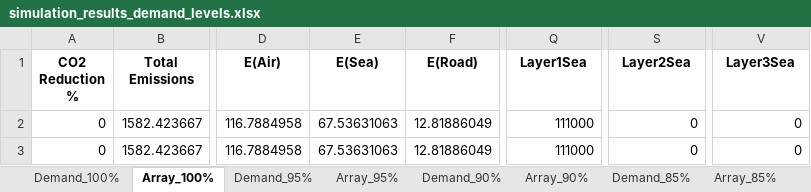
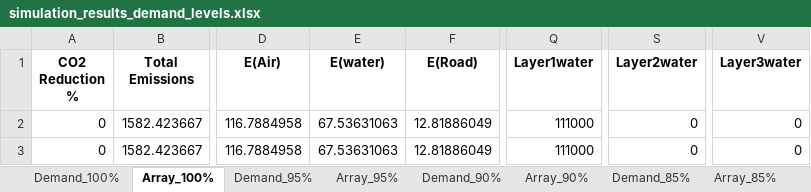
Before and after one commit to TNE-CASE/TGE_CASE-web-page, an Excel workbook: optimize/simulation_results_demand_levels.xlsx, sheet Array_100%, drawn as a sheet; only a part is shown, gaps mark what is left out; values as stored, in another font and other column widths than the file's, no borders; the diff names each change by its address in the sheet, - before the commit and + after, or states it on an @@ line.

```diff
--- a/optimize/simulation_results_demand_levels.xlsx (sheet Array_100%)
+++ b/optimize/simulation_results_demand_levels.xlsx (sheet Array_100%)
-E1: E(Sea)
+E1: E(water)
-Q1: Layer1Sea
+Q1: Layer1water
-S1: Layer2Sea
+S1: Layer2water
-V1: Layer3Sea
+V1: Layer3water
```
Also changed, not shown: sheet Demand_100%, sheet Demand_95%, sheet Demand_90%, sheet Demand_85%, sheet Demand_80%, sheet Array_95%, 3 more sheets, 9 other files.
